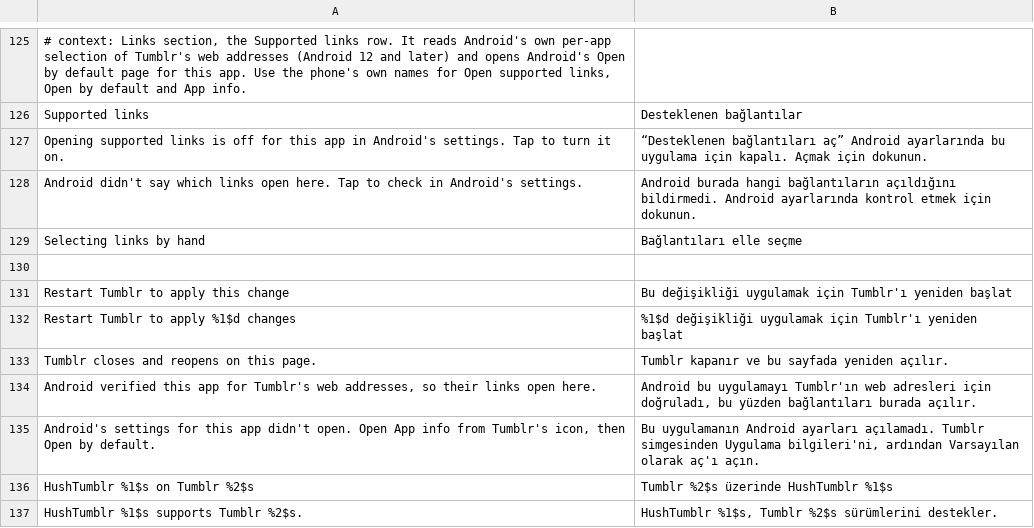
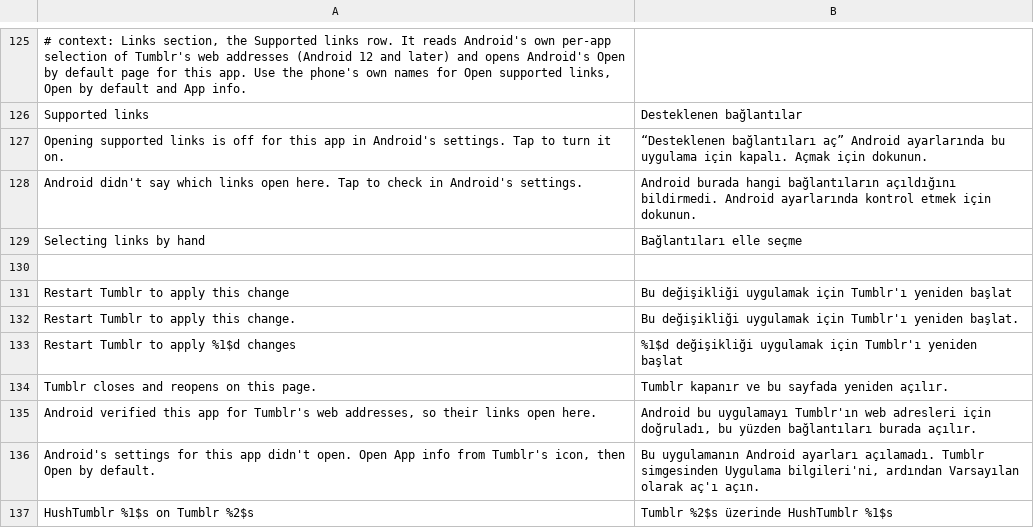
Before and after one commit to SysAdminDoc/HushTumblr, a TSV file: extensions/shared/library/src/main/l10n/tr.tsv, drawn as a sheet; only a part is shown, gaps mark what is left out; the shorter side is filled out with more unchanged rows.

Commit message:
feat(settings): say restart and tab-order results under their rows
Restart feedback, the Tab order dialog and the root-mute notice used
announceForAccessibility, which Android 16 deprecates. A change that
waits for a restart now leaves a note under the row that was changed
(a polite live region, read once), falling back to the Restart row and
then a toast. The Tab order list says "Saving changes" during a slow
save, then where the tab went plus the restart line when one is owed,
and the moved tab keeps accessibility focus. The dialog reserves two
lines under the list from the start, so a result coming and going
doesn't resize it under a finger. A refused font pick claims no
restart, and a change the next start makes anyway (Pause while safe
mode already pauses) owes none. A row's note clears once its own
change is undone, even while another change still waits, and all
notes clear once nothing waits. A row at the end of a scrolled page
that loses its note keeps its height until navigation, so the row that
was tapped doesn't slide; a page that fits whole shrinks back.

Test changes: SettingsDialogTest.onlyAMoveSaysWhereTheTabWent asserted
the deprecated announcement event. AppFontRowsTest,
AsyncToggleTest.aFailedDurableWriteKeepsTheEarlierSwitchAndCanBeRetried
and SettingsNavigationTest.aQuickSetupWaitsForASwitchStillSaving
asserted no restart text under the row because the restart was only
announced then. The SettingsPolishTest RTL check gains the saved-move
assertions, and aChangeWaitingOnARestartSaysSoUnderItsSwitch gains the
undo-while-another-waits case. The other tests are new.

```diff
--- a/extensions/shared/library/src/main/l10n/tr.tsv
+++ b/extensions/shared/library/src/main/l10n/tr.tsv
@@ -131,2 +131,3 @@ Selecting links by hand	Bağlantıları elle seçme
 Restart Tumblr to apply this change	Bu değişikliği uygulamak için Tumblr'ı yeniden başlat
+Restart Tumblr to apply this change.	Bu değişikliği uygulamak için Tumblr'ı yeniden başlat.
 Restart Tumblr to apply %1$d changes	%1$d değişikliği uygulamak için Tumblr'ı yeniden başlat
```
Also changed, not shown: extensions/shared/library/src/main/l10n/de.tsv, extensions/shared/library/src/main/l10n/es.tsv, 14 other files.
